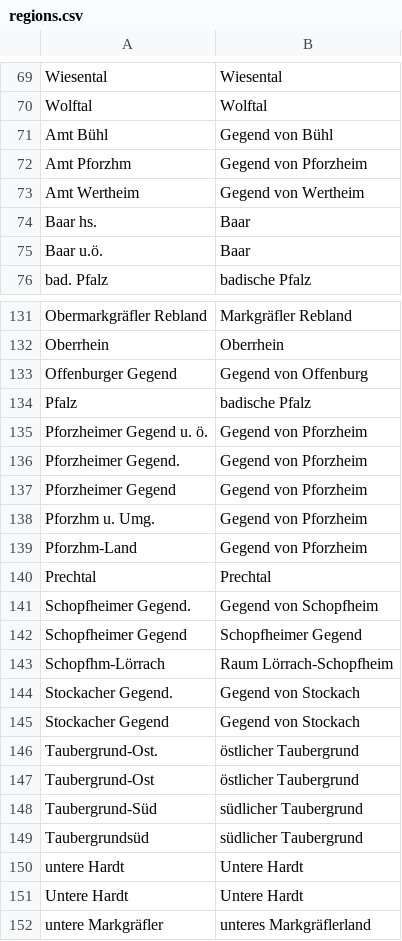
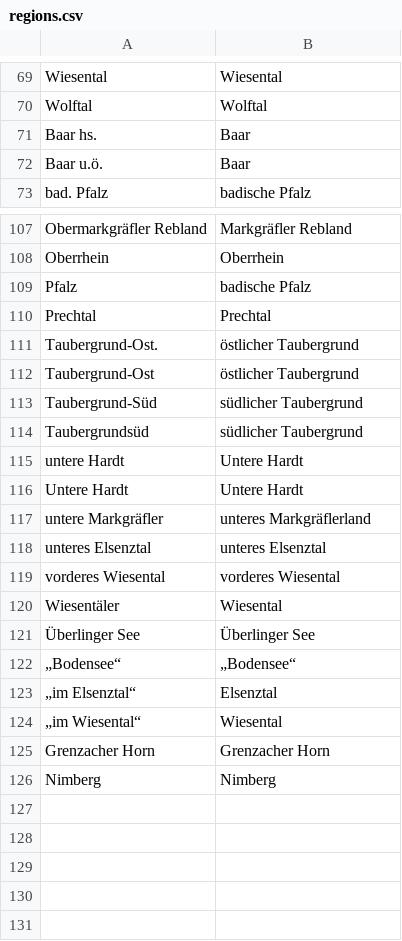
Before and after one commit to DHLab-Freiburg/badischeswbuch-validation-app, a CSV file: data/regions.csv, drawn as a sheet; only a part is shown, gaps mark what is left out; the shorter side is filled out with more unchanged rows; the diff covers the shown part only; the diff names each change by its address in the sheet, - before the commit and + after, or states it on an @@ line.

```diff
--- a/data/regions.csv
+++ b/data/regions.csv
-row 71: Amt Bühl | Gegend von Bühl
-row 72: Amt Pforzhm | Gegend von Pforzheim
-row 73: Amt Wertheim | Gegend von Wertheim
-row 133: Offenburger Gegend | Gegend von Offenburg
-row 135: Pforzheimer Gegend u. ö. | Gegend von Pforzheim
-row 136: Pforzheimer Gegend. | Gegend von Pforzheim
-row 137: Pforzheimer Gegend | Gegend von Pforzheim
-row 138: Pforzhm u. Umg. | Gegend von Pforzheim
-row 139: Pforzhm-Land | Gegend von Pforzheim
-row 141: Schopfheimer Gegend. | Gegend von Schopfheim
-row 142: Schopfheimer Gegend | Schopfheimer Gegend
-row 143: Schopfhm-Lörrach | Raum Lörrach-Schopfheim
-row 144: Stockacher Gegend. | Gegend von Stockach
-row 145: Stockacher Gegend | Gegend von Stockach
```
Also changed, not shown: 21 removed rows elsewhere in this file, 1 other file.
